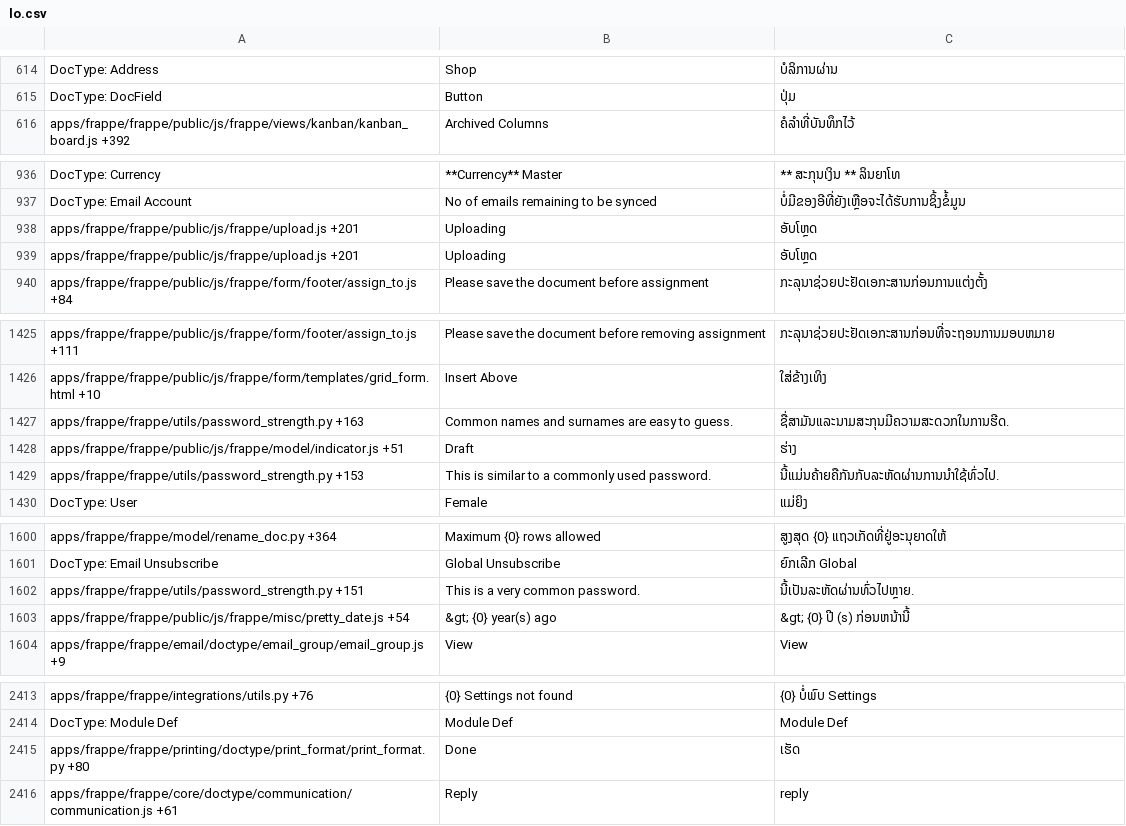
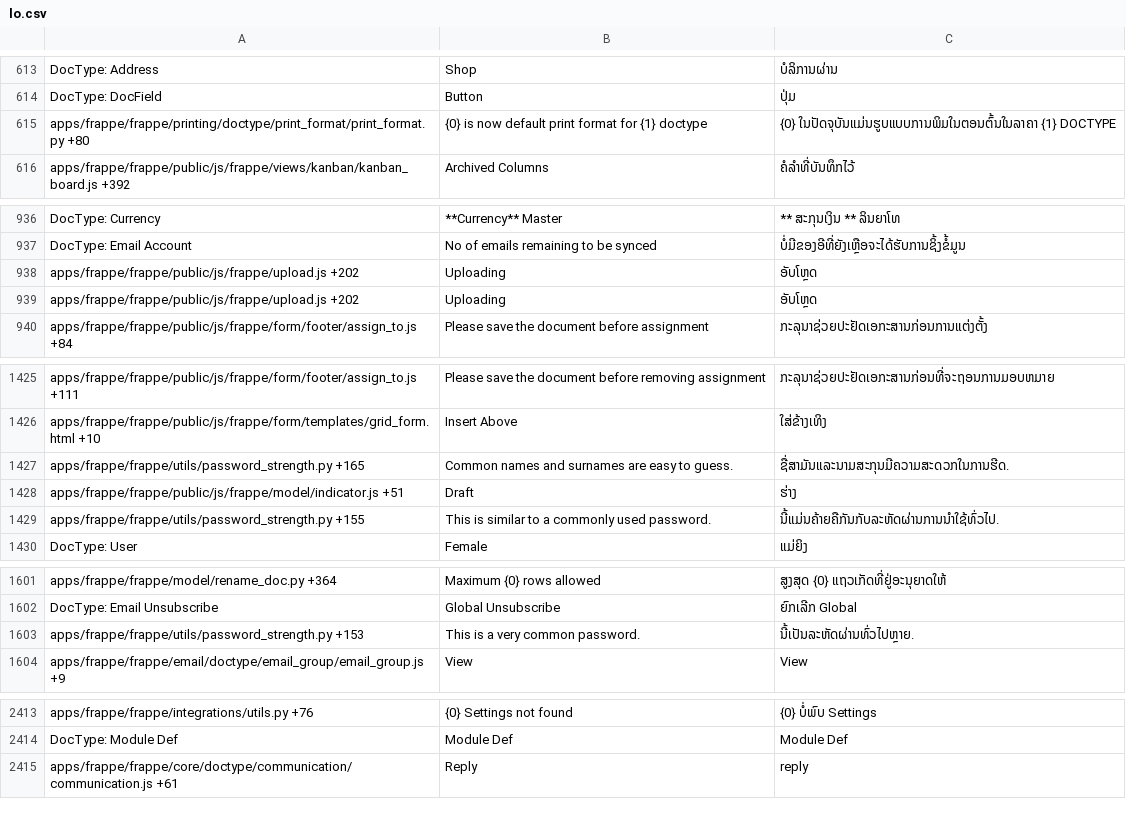
Before and after one commit to frappe/frappe, a CSV file: frappe/translations/lo.csv, drawn as a sheet; only a part is shown, gaps mark what is left out; the diff covers the shown part only.

```diff
--- a/frappe/translations/lo.csv
+++ b/frappe/translations/lo.csv
@@ -615,2 +614,3 @@ DocType: Address,Shop,ບໍລິການຜ່ານ
 DocType: DocField,Button,ປຸ່ມ
+apps/frappe/frappe/printing/doctype/print_format/print_format.py +80,{0} is now default print format for {1} doctype,{0} ໃນປັດຈຸບັນແມ່ນຮູບແບບການພິມໃນຕອນຕົ້ນໃນລາຄາ {1} DOCTYPE
 apps/frappe/frappe/public/js/frappe/views/kanban/kanban_board.js +392,Archived Columns,ຄໍລໍາທີ່ບັນທຶກໄວ້
@@ -940,4 +940,4 @@ DocType: Currency,**Currency** Master,** ສະກຸນເງິນ ** ລິ
 DocType: Email Account,No of emails remaining to be synced,ບໍ່ມີຂອງອີທີ່ຍັງເຫຼືອຈະໄດ້ຮັບການຊິ້ງຂໍ້ມູນ
-apps/frappe/frappe/public/js/frappe/upload.js +201,Uploading,ອັບໂຫຼດ
-apps/frappe/frappe/public/js/frappe/upload.js +201,Uploading,ອັບໂຫຼດ
+apps/frappe/frappe/public/js/frappe/upload.js +202,Uploading,ອັບໂຫຼດ
+apps/frappe/frappe/public/js/frappe/upload.js +202,Uploading,ອັບໂຫຼດ
 apps/frappe/frappe/public/js/frappe/form/footer/assign_to.js +84,Please save the document before assignment,ກະລຸນາຊ່ວຍປະຢັດເອກະສານກ່ອນການແຕ່ງຕັ້ງ
@@ -1432,5 +1432,5 @@ apps/frappe/frappe/public/js/frappe/form/footer/assign_to.js +111,Please save th
 apps/frappe/frappe/public/js/frappe/form/templates/grid_form.html +10,Insert Above,ໃສ່ຂ້າງເທິງ
-apps/frappe/frappe/utils/password_strength.py +163,Common names and surnames are easy to guess.,ຊື່ສາມັນແລະນາມສະກຸນມີຄວາມສະດວກໃນການຮີດ.
+apps/frappe/frappe/utils/password_strength.py +165,Common names and surnames are easy to guess.,ຊື່ສາມັນແລະນາມສະກຸນມີຄວາມສະດວກໃນການຮີດ.
 apps/frappe/frappe/public/js/frappe/model/indicator.js +51,Draft,ຮ່າງ
-apps/frappe/frappe/utils/password_strength.py +153,This is similar to a commonly used password.,ນີ້ແມ່ນຄ້າຍຄືກັນກັບລະຫັດຜ່ານການນໍາໃຊ້ທົ່ວໄປ.
+apps/frappe/frappe/utils/password_strength.py +155,This is similar to a commonly used password.,ນີ້ແມ່ນຄ້າຍຄືກັນກັບລະຫັດຜ່ານການນໍາໃຊ້ທົ່ວໄປ.
 DocType: User,Female,ແມ່ຍິງ
@@ -1610,4 +1611,3 @@ apps/frappe/frappe/model/rename_doc.py +364,Maximum {0} rows allowed,ສູງ
 DocType: Email Unsubscribe,Global Unsubscribe,ຍົກເລີກ Global
-apps/frappe/frappe/utils/password_strength.py +151,This is a very common password.,ນີ້ເປັນລະຫັດຜ່ານທົ່ວໄປຫຼາຍ.
-apps/frappe/frappe/public/js/frappe/misc/pretty_date.js +54,&gt; {0} year(s) ago,&gt; {0} ປີ (s) ກ່ອນຫນ້ານີ້
+apps/frappe/frappe/utils/password_strength.py +153,This is a very common password.,ນີ້ເປັນລະຫັດຜ່ານທົ່ວໄປຫຼາຍ.
 apps/frappe/frappe/email/doctype/email_group/email_group.js +9,View,View
@@ -2430,3 +2430,2 @@ apps/frappe/frappe/integrations/utils.py +76,{0} Settings not found,{0} ບໍ
 DocType: Module Def,Module Def,Module Def
-apps/frappe/frappe/printing/doctype/print_format/print_format.py +80,Done,ເຮັດ
 apps/frappe/frappe/core/doctype/communication/communication.js +61,Reply,reply
```
Also changed, not shown: 6 moved rows and 21 edited cells elsewhere in this file, frappe/translations/bn.csv, frappe/translations/da.csv, 57 other files.
